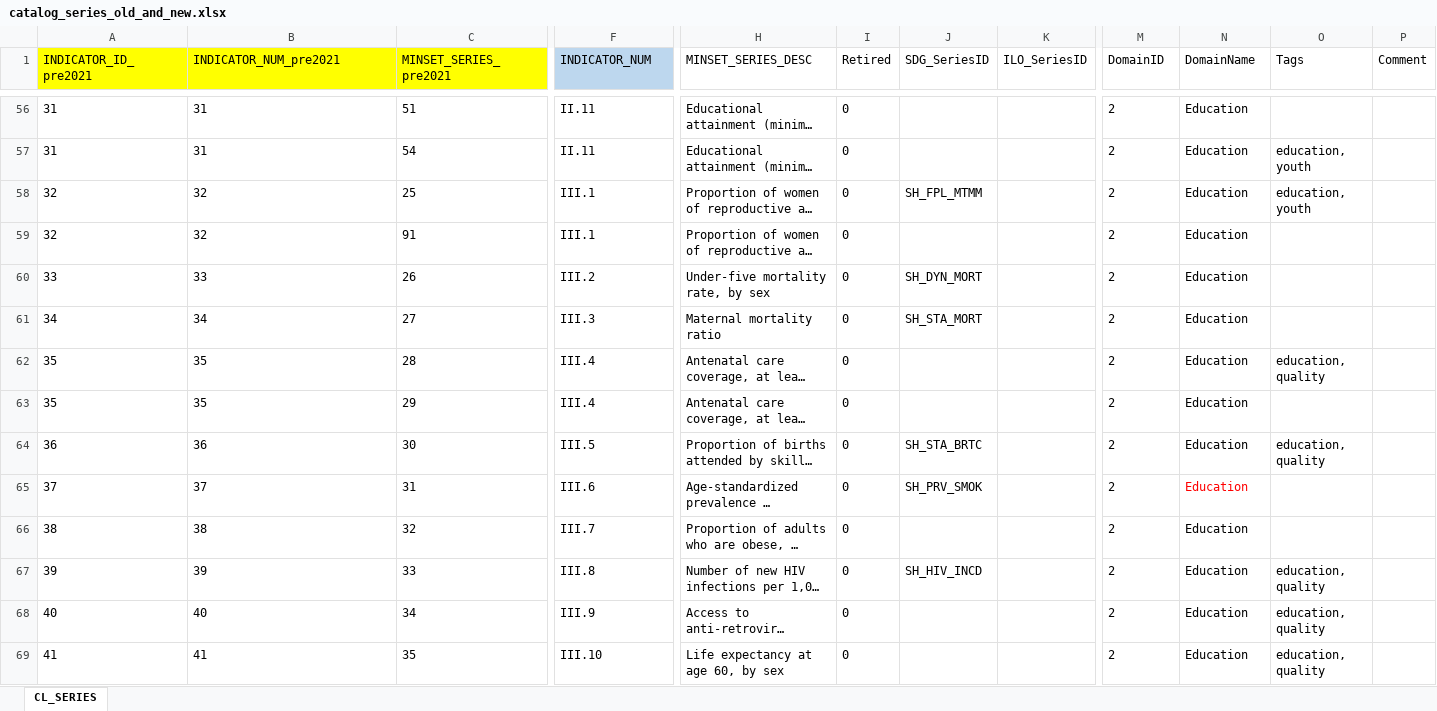
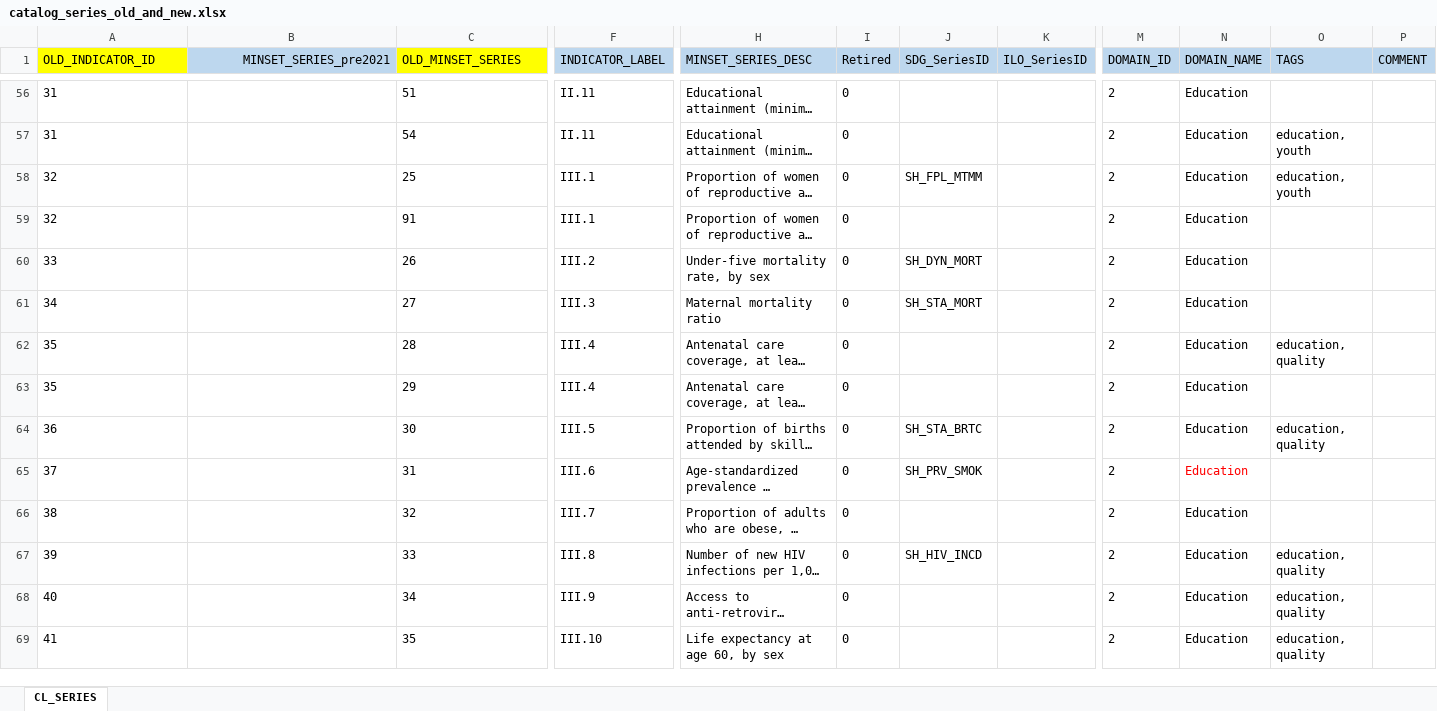
Before and after one commit to UNStats/gender_data_portal, an Excel workbook: master_data/catalog_series_old_and_new.xlsx, sheet CL_SERIES, drawn as a sheet; only a part is shown, gaps mark what is left out; long unchanged cells end in …; values as stored, in another font and other column widths than the file's, no borders; the diff covers the shown part only; the diff names each change by its address in the sheet, - before the commit and + after, or states it on an @@ line.

Commit message:
Fixed some indicator and series codes

```diff
--- a/master_data/catalog_series_old_and_new.xlsx (sheet CL_SERIES)
+++ b/master_data/catalog_series_old_and_new.xlsx (sheet CL_SERIES)
-A1: INDICATOR_ID_pre2021
+A1: OLD_INDICATOR_ID
-B1: INDICATOR_NUM_pre2021
+B1: MINSET_SERIES_pre2021
@@ B1 fill: #FFFF00 → #BDD7EE, alignment: left → right @@
-C1: MINSET_SERIES_pre2021
+C1: OLD_MINSET_SERIES
-F1: INDICATOR_NUM
+F1: INDICATOR_LABEL
-H1:P1 fill: none
+H1:P1 fill: #BDD7EE
-M1: DomainID
+M1: DOMAIN_ID
-N1: DomainName
+N1: DOMAIN_NAME
-O1: Tags
+O1: TAGS
-P1: Comment
+P1: COMMENT
-B56:B57 (MINSET_SERIES_pre2021): 31
+B56:B57 (MINSET_SERIES_pre2021): (empty)
-B58:B59 (MINSET_SERIES_pre2021): 32
+B58:B59 (MINSET_SERIES_pre2021): (empty)
-B60 (MINSET_SERIES_pre2021): 33
+B60 (MINSET_SERIES_pre2021): (empty)
-B61 (MINSET_SERIES_pre2021): 34
+B61 (MINSET_SERIES_pre2021): (empty)
-B62:B63 (MINSET_SERIES_pre2021): 35
+B62:B63 (MINSET_SERIES_pre2021): (empty)
-B64 (MINSET_SERIES_pre2021): 36
+B64 (MINSET_SERIES_pre2021): (empty)
-B65 (MINSET_SERIES_pre2021): 37
+B65 (MINSET_SERIES_pre2021): (empty)
-B66 (MINSET_SERIES_pre2021): 38
+B66 (MINSET_SERIES_pre2021): (empty)
-B67 (MINSET_SERIES_pre2021): 39
+B67 (MINSET_SERIES_pre2021): (empty)
-B68 (MINSET_SERIES_pre2021): 40
+B68 (MINSET_SERIES_pre2021): (empty)
-B69 (MINSET_SERIES_pre2021): 41
+B69 (MINSET_SERIES_pre2021): (empty)
```
Also changed, not shown: 92 edited cells and cell formats elsewhere in this sheet.
